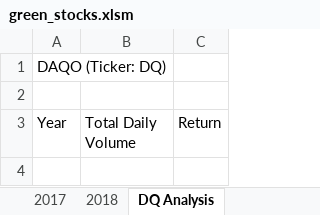
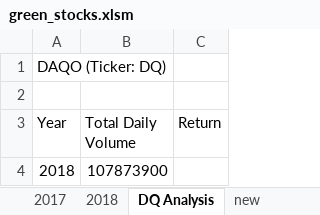
Before and after one commit to sachinnabar/Stock-Analysis, an Excel workbook: green_stocks.xlsm, sheet DQ Analysis, drawn as a sheet; values as stored, in another font and other column widths than the file's, no borders; the diff names each change by its address in the sheet, - before the commit and + after, or states it on an @@ line.

Commit message:
Updated green_stocks file.

```diff
--- a/green_stocks.xlsm (sheet DQ Analysis)
+++ b/green_stocks.xlsm (sheet DQ Analysis)
+sheet tab: new
+row 4: 2018 | 107873900
```
